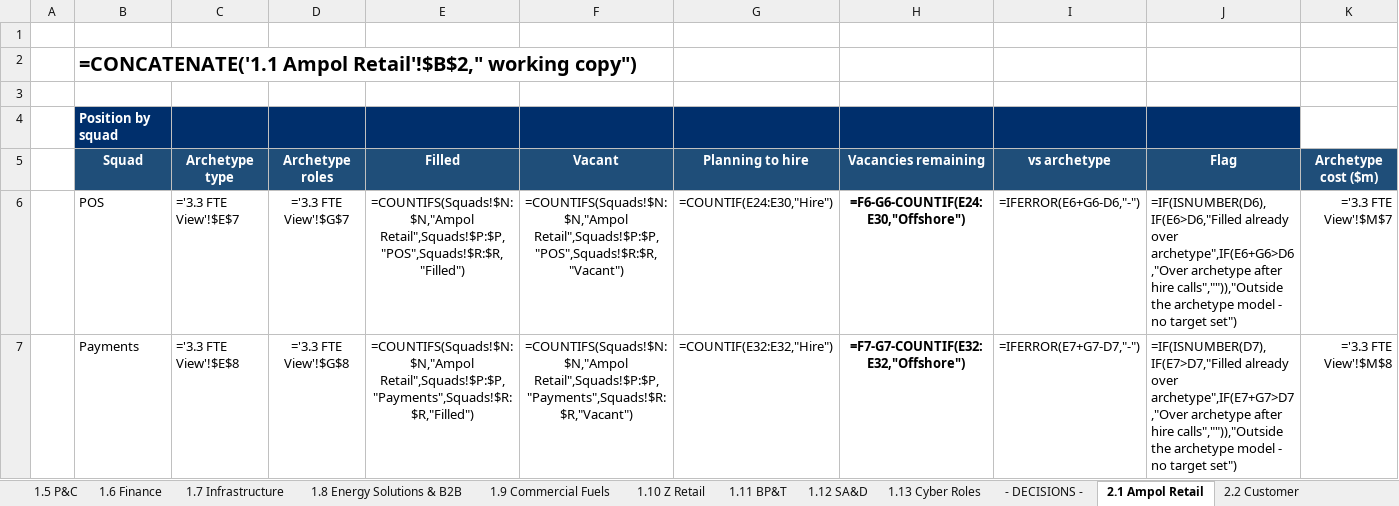
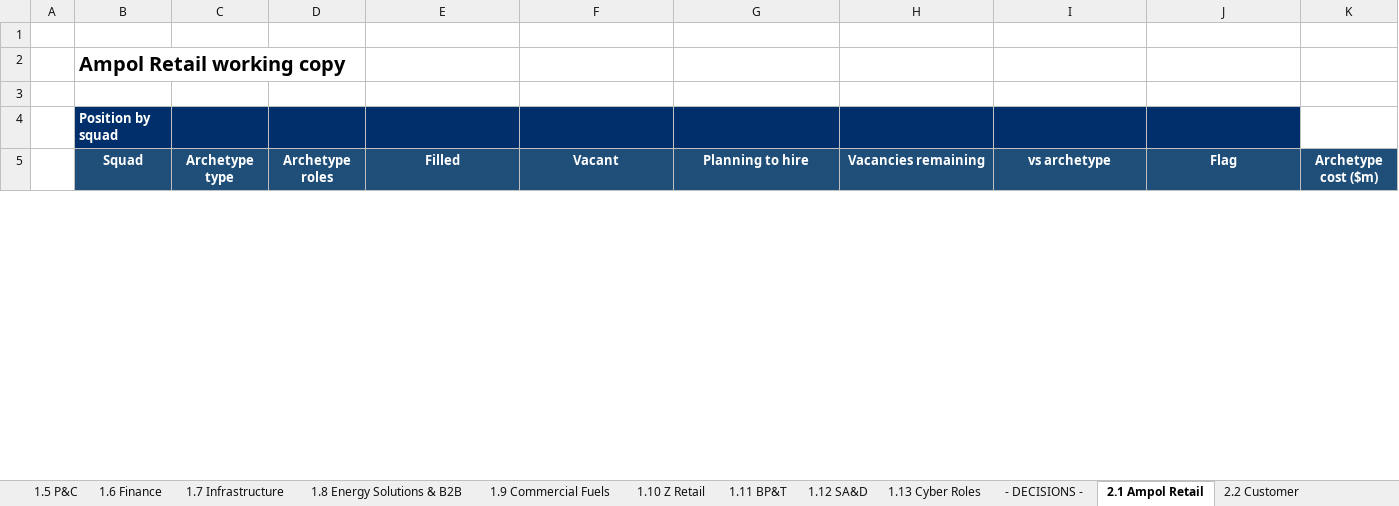
Before and after one commit to leewainescott-debug/anthropic-claude-code, an Excel workbook: TDD_Cost_Calc.xlsx, sheet 2.1 Ampol Retail, drawn as a sheet; only a part is shown; values as stored, in another font and other column widths than the file's, no borders; formulas without a stored value are shown as written; conditional formats not drawn; removed rows and columns are numbered as before the commit, all else as after; rows hold the shown columns only; the diff covers the shown part only; the diff names each change by its address in the sheet, - before the commit and + after, or states it on an @@ line.

```diff
--- a/TDD_Cost_Calc.xlsx (sheet 2.1 Ampol Retail)
+++ b/TDD_Cost_Calc.xlsx (sheet 2.1 Ampol Retail)
-B2 (Squad): =CONCATENATE('1.1 Ampol Retail'!$B$2," working copy")
+B2 (Squad): Ampol Retail working copy
-row 6:  | POS | ='3.3 FTE View'!$E$7 | ='3.3 FTE View'!$G$7 | =COUNTIFS(Squads!$N:$N,"Ampol Retail",Squads!$P:$P,"POS",Squads!$R:$R,"Filled") | =COUNTIFS(Squads!$N:$N,"Ampol Retail",Squads!$P:$P,"POS",Squads!$R:$R,"Vacant") | =COUNTIF(E24:E30,"Hire") | =F6-G6-COUNTIF(E24:E30,"Offshore") | =IFERROR(E6+G6-D6,"-") | =IF(ISNUMBER(D6),IF(E6>D6,"Filled already over archetype",IF(E6+G6>D6,"Over archetype after hire calls","")),"Outside the archetype model - no target set") | ='3.3 FTE View'!$M$7
-row 7:  | Payments | ='3.3 FTE View'!$E$8 | ='3.3 FTE View'!$G$8 | =COUNTIFS(Squads!$N:$N,"Ampol Retail",Squads!$P:$P,"Payments",Squads!$R:$R,"Filled") | =COUNTIFS(Squads!$N:$N,"Ampol Retail",Squads!$P:$P,"Payments",Squads!$R:$R,"Vacant") | =COUNTIF(E32:E32,"Hire") | =F7-G7-COUNTIF(E32:E32,"Offshore") | =IFERROR(E7+G7-D7,"-") | =IF(ISNUMBER(D7),IF(E7>D7,"Filled already over archetype",IF(E7+G7>D7,"Over archetype after hire calls","")),"Outside the archetype model - no target set") | ='3.3 FTE View'!$M$8
```
Also changed, not shown: 85 added rows, 83 removed rows and 3 edited cells elsewhere in this sheet, sheet REVIEW - Complete Role Mapping, sheet 3.3 FTE View, sheet 2.14 EGI & Central, sheet 2.2 Customer, sheet 1.13 Cyber Roles, sheet 4.0 Data QA, 33 more sheets, other sheet tabs, hidden cells, 3 other files.
